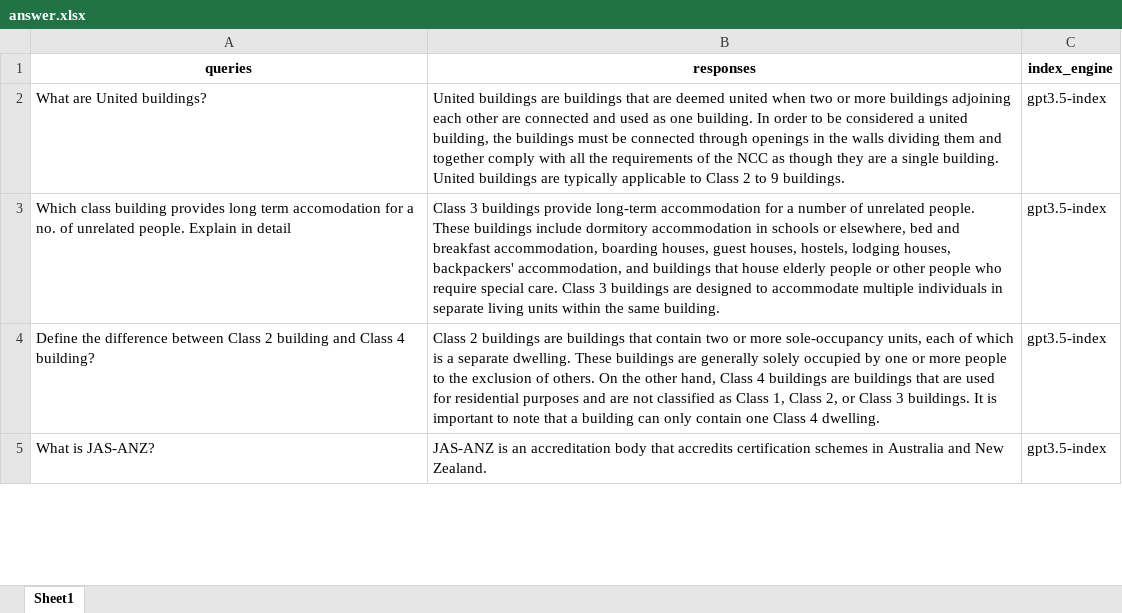
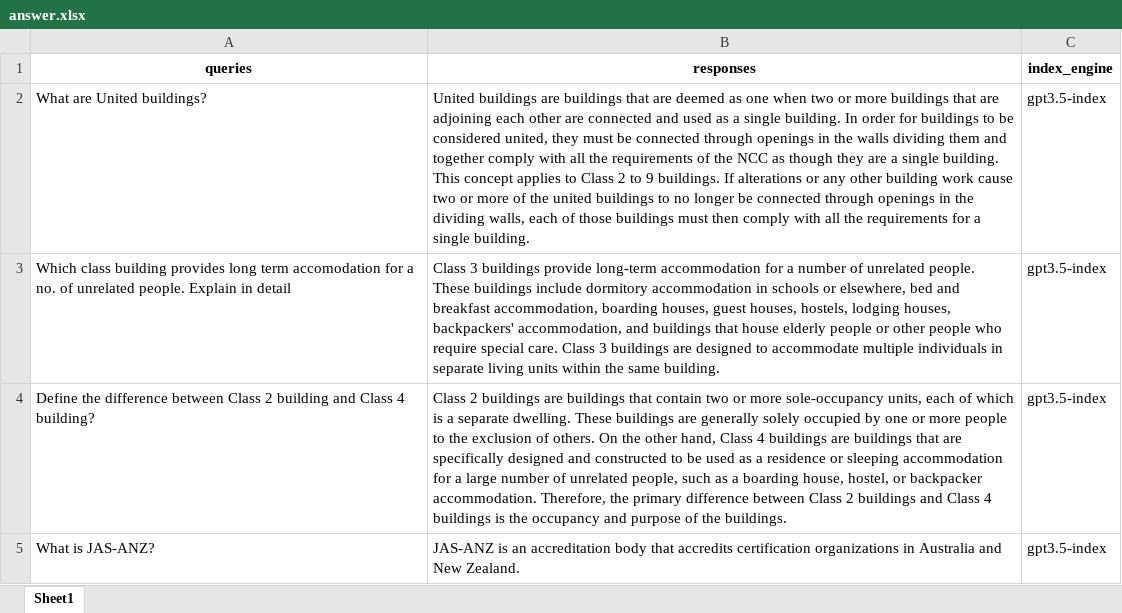
Before and after one commit to swainshashwat/llama-index-pdf-qna, an Excel workbook: answer.xlsx, sheet Sheet1, drawn as a sheet; only a part is shown; values as stored, in another font and other column widths than the file's, no borders; the diff covers the shown part only; the diff names each change by its address in the sheet, - before the commit and + after, or states it on an @@ line.

```diff
--- a/answer.xlsx (sheet Sheet1)
+++ b/answer.xlsx (sheet Sheet1)
-B2 (responses): …are deemed united when two or more buildings adjoining each other are connected and used as one building. In order to be considered a united building, the buildings must be connected through openings in the walls dividing them and together comply with all the requirements of the NCC as though they are a single building. United buildings are typically applicable to Class 2 to 9 buildings.
+B2 (responses): …are deemed as one when two or more buildings that are adjoining each other are connected and used as a single building. In order for buildings to be considered united, they must be connected through openings in the walls dividing them and together comply with all the requirements of the NCC as though they are a single building. This concept applies to Class 2 to 9 buildings. If alterations or any other building work cause two or more of the united buildings to no longer be connected through openings in the dividing walls, each of those buildings must then comply with all the requirements for a single building.
-B4 (responses): …that are used for residential purposes and are not classified as Class 1, Class 2, or Class 3 buildings. It is important to note that a building can only contain one Class 4 dwelling.
+B4 (responses): …that are specifically designed and constructed to be used as a residence or sleeping accommodation for a large number of unrelated people, such as a boarding house, hostel, or backpacker accommodation. Therefore, the primary difference between Class 2 buildings and Class 4 buildings is the occupancy and purpose of the buildings.
-B5 (responses): …accredits certification schemes in Australia…
+B5 (responses): …accredits certification organizations in Australia…
```
Also changed, not shown: 3 edited cells elsewhere in this sheet, 6 other files.
